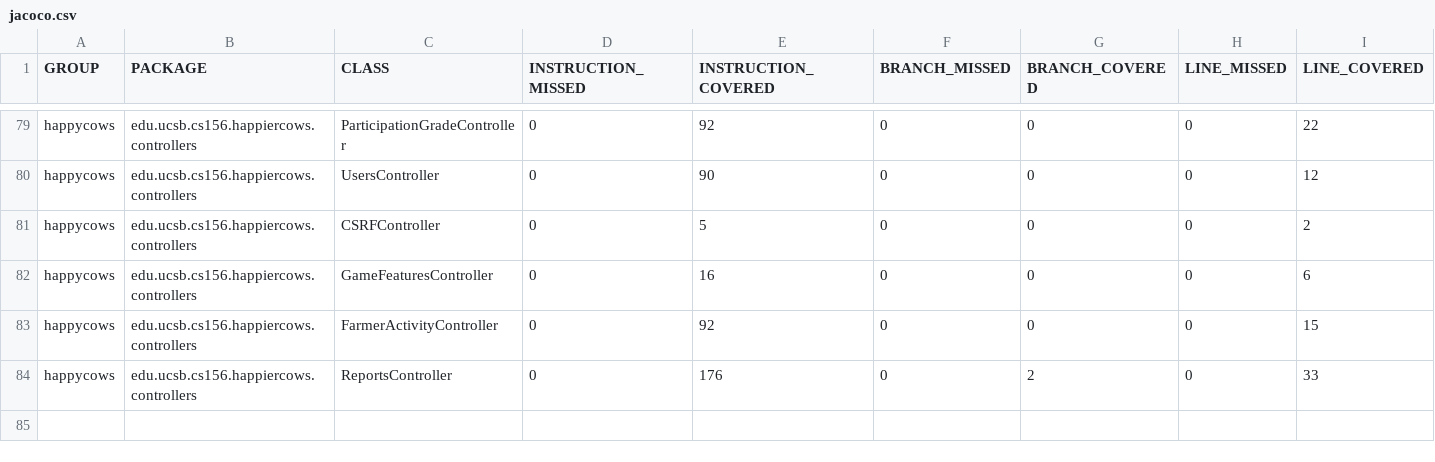
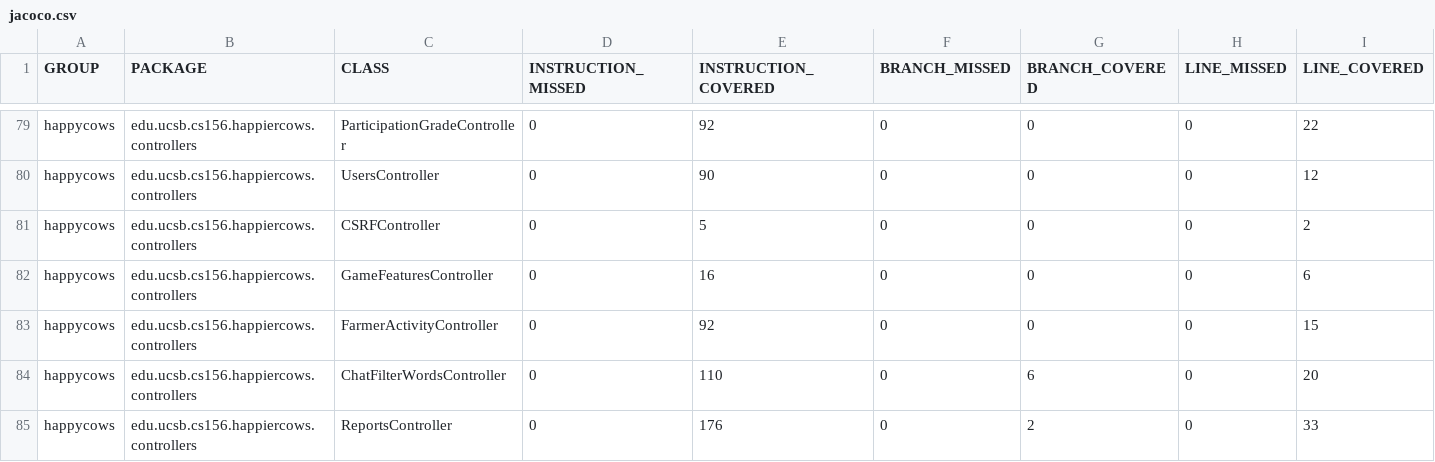
Before and after one commit to ucsb-cs156-f26/proj-happycows-f26-14, a CSV file: jacoco/jacoco.csv, drawn as a sheet; only a part is shown, gaps mark what is left out; rows hold the shown columns only; the diff names each change by its address in the sheet, - before the commit and + after, or states it on an @@ line.

Commit message:
Deploying to gh-pages from @ ucsb-cs156-f26/proj-happycows-f26-14@139a651fa1d78237e539e46e9dc0b582ceeba8c2 🚀

```diff
--- a/jacoco/jacoco.csv
+++ b/jacoco/jacoco.csv
+row 84: happycows | edu.ucsb.cs156.happiercows.controllers | ChatFilterWordsController | 0 | 110 | 0 | 6 | 0 | 20
```
Also changed, not shown: 7 other files.
